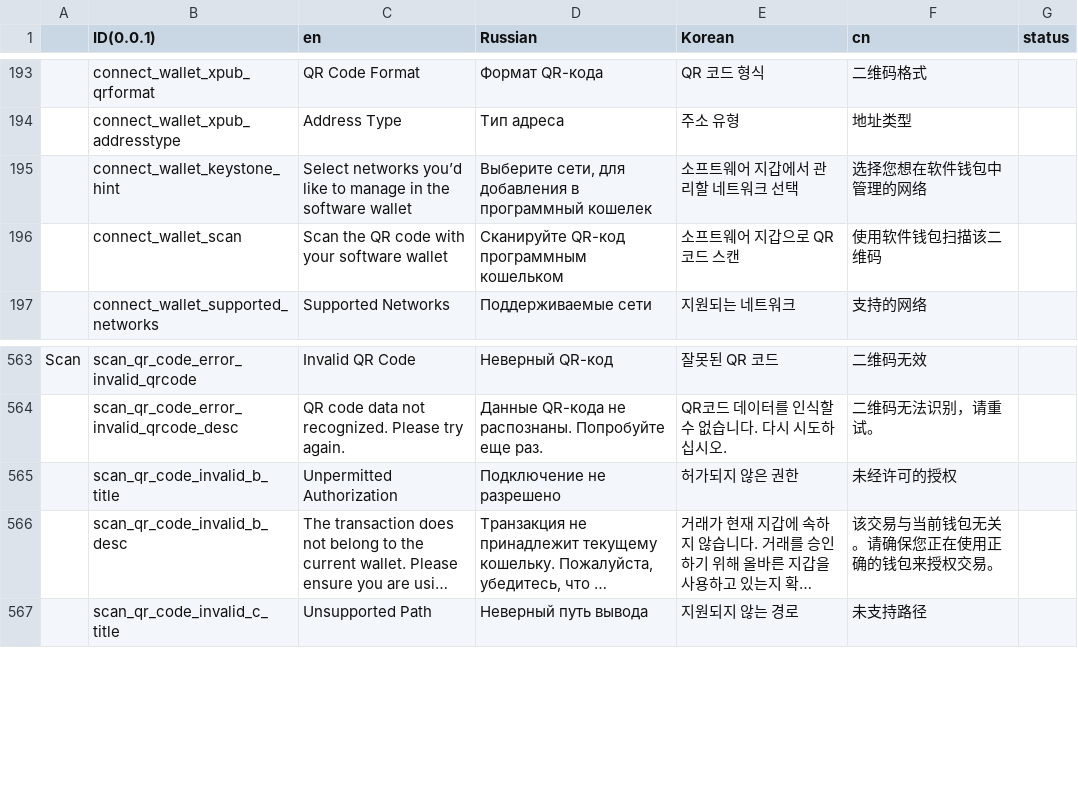
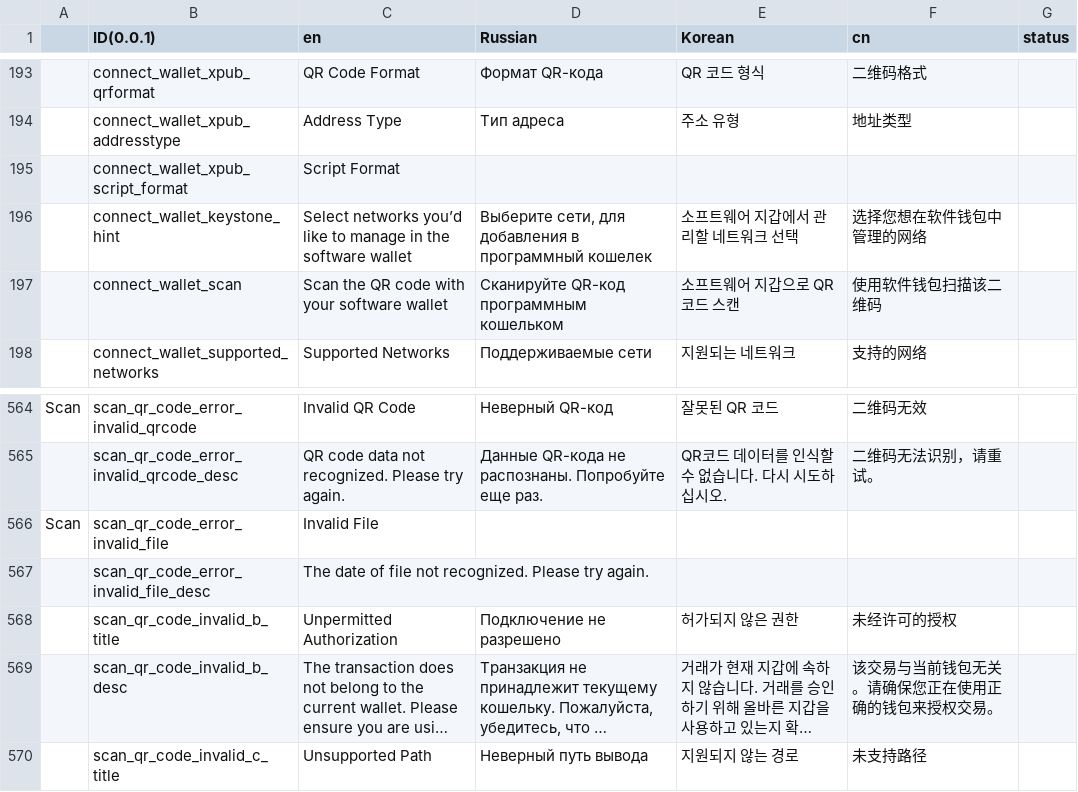
Before and after one commit to KeystoneHQ/keystone3-firmware, a CSV file: src/ui/lv_i18n/data.csv, drawn as a sheet; only a part is shown, gaps mark what is left out; long unchanged cells end in …; the diff names each change by its address in the sheet, - before the commit and + after, or states it on an @@ line.

Commit message:
1. update invalid file 2. close window when switch wallet

```diff
--- a/src/ui/lv_i18n/data.csv
+++ b/src/ui/lv_i18n/data.csv
+row 195:  | connect_wallet_xpub_script_format | Script Format
+row 566: Scan | scan_qr_code_error_invalid_file | Invalid File
+row 567:  | scan_qr_code_error_invalid_file_desc | The date of file not recognized. Please try again.
```
Also changed, not shown: 10 other files.
